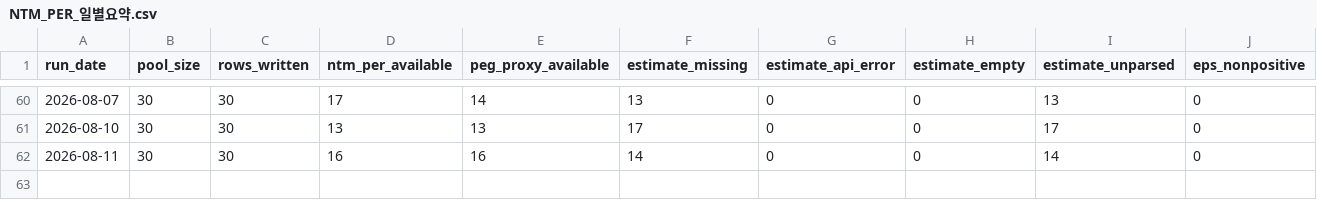
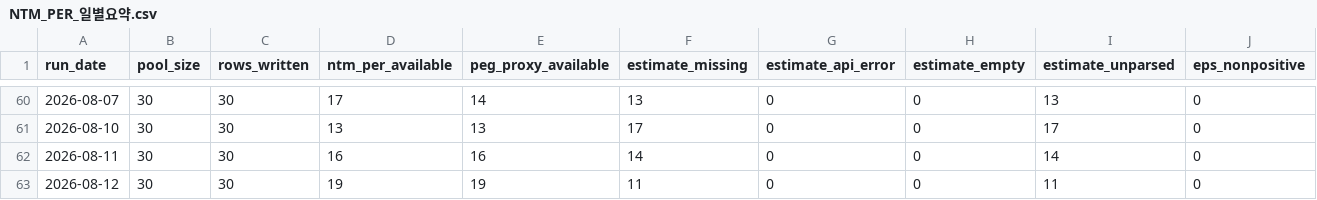
Before and after one commit to Lee-D-S/stock-signal-lab, a CSV file: ai 주가 변동 원인 분석/08_관찰기록/06_밸류에이션/NTM_PER_일별요약.csv, drawn as a sheet; only a part is shown, gaps mark what is left out; rows hold the shown columns only; the diff names each change by its address in the sheet, - before the commit and + after, or states it on an @@ line.

```diff
--- a/ai 주가 변동 원인 분석/08_관찰기록/06_밸류에이션/NTM_PER_일별요약.csv
+++ b/ai 주가 변동 원인 분석/08_관찰기록/06_밸류에이션/NTM_PER_일별요약.csv
+row 63: 2026-08-12 | 30 | 30 | 19 | 19 | 11 | 0 | 0 | 11 | 0
```
Also changed, not shown: ai 주가 변동 원인 분석/07_전략신호/00_유니버스/거래대금_상위_누적_유니버스.csv, ai 주가 변동 원인 분석/07_전략신호/01_관심종목/관심종목_시그널_스캔.csv, 20 other files.
